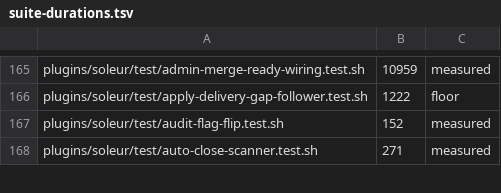
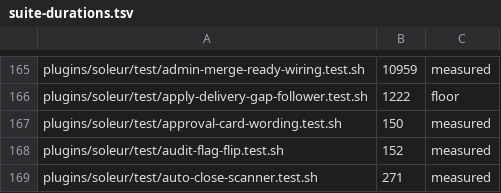
Before and after one commit to jikig-ai/soleur, a TSV file: scripts/suite-durations.tsv, drawn as a sheet; only a part is shown, gaps mark what is left out.

```diff
--- a/scripts/suite-durations.tsv
+++ b/scripts/suite-durations.tsv
@@ -166,2 +166,3 @@ plugins/soleur/test/admin-merge-ready-wiring.test.sh	10959	measured
 plugins/soleur/test/apply-delivery-gap-follower.test.sh	1222	floor
+plugins/soleur/test/approval-card-wording.test.sh	150	measured
 plugins/soleur/test/audit-flag-flip.test.sh	152	measured
```
Also changed, not shown: 3 other files.
